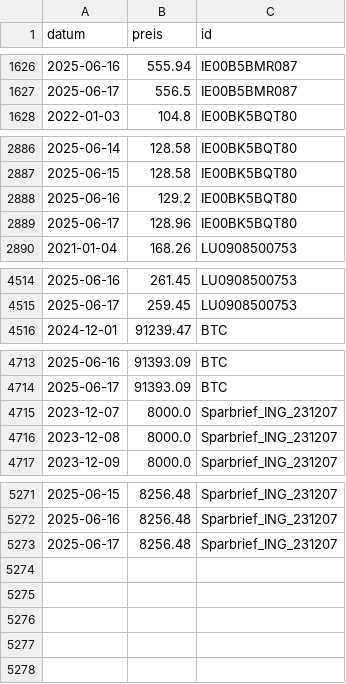
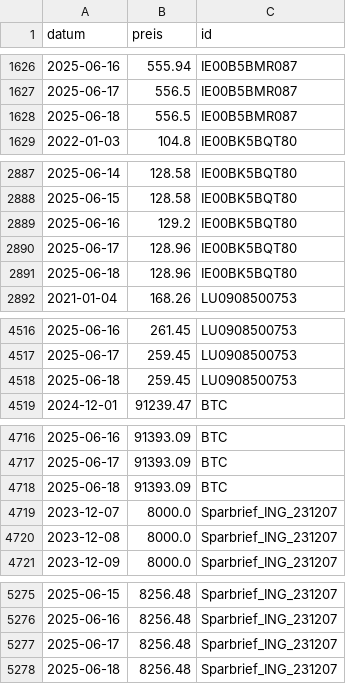
Before and after one commit to soeren-schwabbauer/finanzen-prices, a CSV file: prices.csv, drawn as a sheet; only a part is shown, gaps mark what is left out.

```diff
--- a/prices.csv
+++ b/prices.csv
@@ -1627,2 +1627,3 @@ datum,preis,id
 2025-06-17,556.5,IE00B5BMR087
+2025-06-18,556.5,IE00B5BMR087
 2022-01-03,104.8,IE00BK5BQT80
@@ -2889,2 +2890,3 @@ datum,preis,id
 2025-06-17,128.96,IE00BK5BQT80
+2025-06-18,128.96,IE00BK5BQT80
 2021-01-04,168.26,LU0908500753
@@ -4515,2 +4517,3 @@ datum,preis,id
 2025-06-17,259.45,LU0908500753
+2025-06-18,259.45,LU0908500753
 2024-12-01,91239.47,BTC
@@ -4714,2 +4717,3 @@ datum,preis,id
 2025-06-17,91393.09,BTC
+2025-06-18,91393.09,BTC
 2023-12-07,8000.0,Sparbrief_ING_231207
@@ -5273 +5277,2 @@ datum,preis,id
 2025-06-17,8256.48,Sparbrief_ING_231207
+2025-06-18,8256.48,Sparbrief_ING_231207
```
